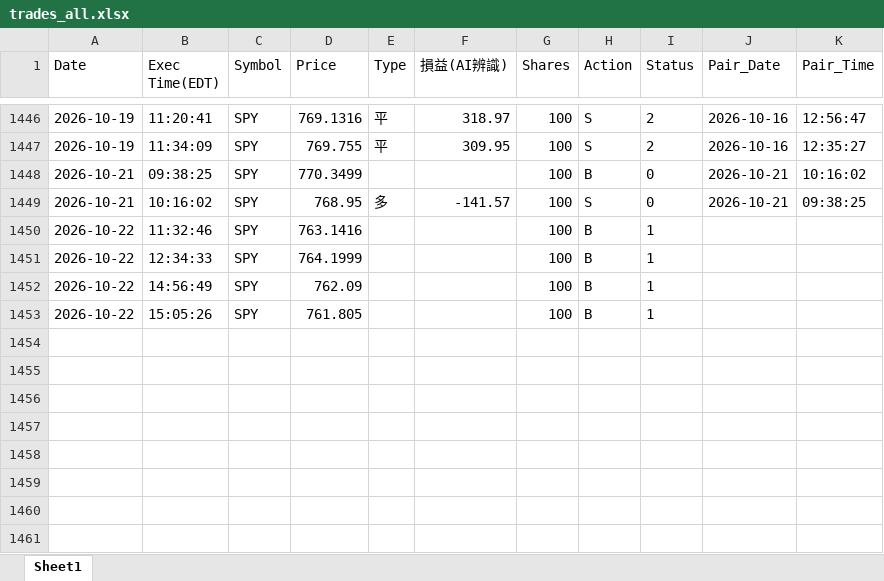
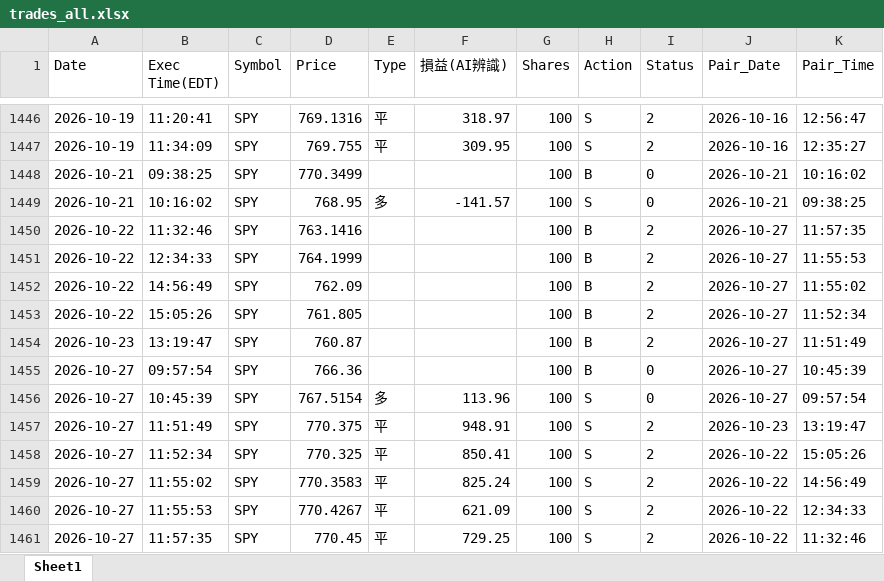
Before and after one commit to shuye1668/SPY-Day-Trade-Review, an Excel workbook: trades_all.xlsx, sheet Sheet1, drawn as a sheet; only a part is shown, gaps mark what is left out; values as stored, in another font and other column widths than the file's, no borders; the diff names each change by its address in the sheet, - before the commit and + after, or states it on an @@ line.

```diff
--- a/trades_all.xlsx (sheet Sheet1)
+++ b/trades_all.xlsx (sheet Sheet1)
-I1450:I1453 (Status): 1
+I1450:I1453 (Status): 2
-J1450:J1453 (Pair_Date): (empty)
+J1450:J1453 (Pair_Date): 2026-10-27
-K1450 (Pair_Time): (empty)
+K1450 (Pair_Time): 11:57:35
-K1451 (Pair_Time): (empty)
+K1451 (Pair_Time): 11:55:53
-K1452 (Pair_Time): (empty)
+K1452 (Pair_Time): 11:55:02
-K1453 (Pair_Time): (empty)
+K1453 (Pair_Time): 11:52:34
+row 1454: 2026-10-23 | 13:19:47 | SPY | 760.87 |  |  | 100 | B | 2 | 2026-10-27 | 11:51:49
+row 1455: 2026-10-27 | 09:57:54 | SPY | 766.36 |  |  | 100 | B | 0 | 2026-10-27 | 10:45:39
+row 1456: 2026-10-27 | 10:45:39 | SPY | 767.5154 | 多 | 113.96 | 100 | S | 0 | 2026-10-27 | 09:57:54
+row 1457: 2026-10-27 | 11:51:49 | SPY | 770.375 | 平 | 948.91 | 100 | S | 2 | 2026-10-23 | 13:19:47
+row 1458: 2026-10-27 | 11:52:34 | SPY | 770.325 | 平 | 850.41 | 100 | S | 2 | 2026-10-22 | 15:05:26
+row 1459: 2026-10-27 | 11:55:02 | SPY | 770.3583 | 平 | 825.24 | 100 | S | 2 | 2026-10-22 | 14:56:49
+row 1460: 2026-10-27 | 11:55:53 | SPY | 770.4267 | 平 | 621.09 | 100 | S | 2 | 2026-10-22 | 12:34:33
+row 1461: 2026-10-27 | 11:57:35 | SPY | 770.45 | 平 | 729.25 | 100 | S | 2 | 2026-10-22 | 11:32:46
```
Also changed, not shown: CS交易紀錄.xlsx, 9 other files.
